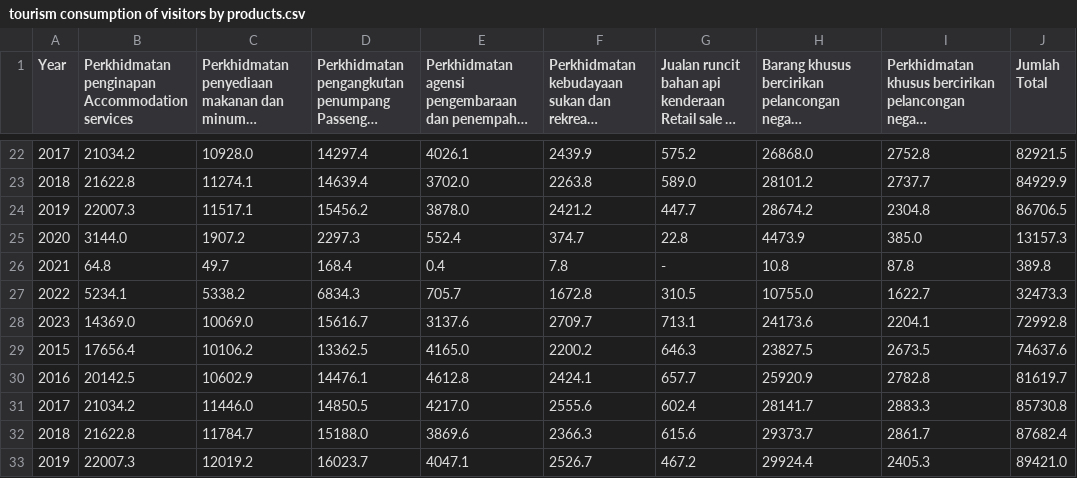
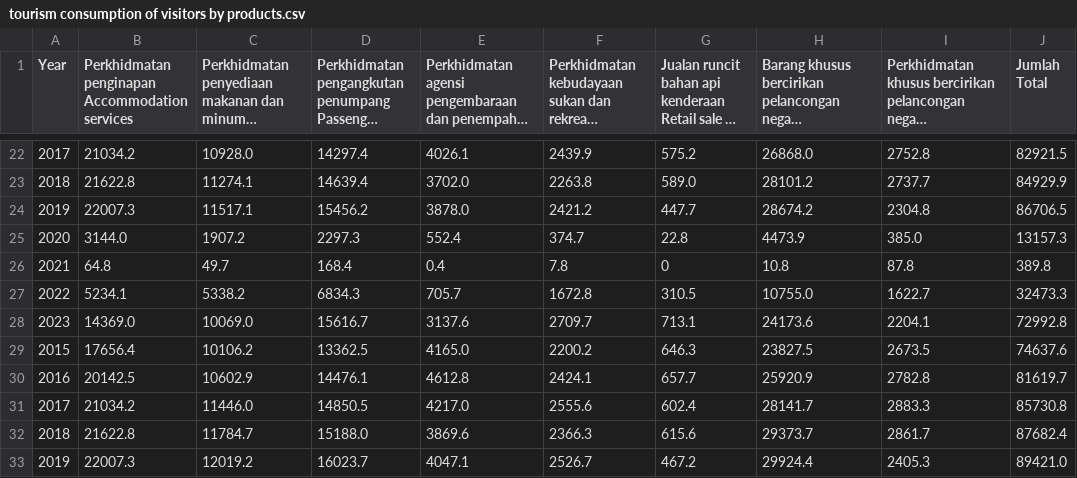
Before and after one commit to Excel124/FIT3179-ASGN2, a CSV file: tourism consumption of visitors by products.csv, drawn as a sheet; only a part is shown, gaps mark what is left out; long unchanged cells end in …; the diff names each change by its address in the sheet, - before the commit and + after, or states it on an @@ line.

Commit message:
Update tourism consumption of visitors by products.csv

```diff
--- a/tourism consumption of visitors by products.csv
+++ b/tourism consumption of visitors by products.csv
-G26: -
+G26: 0
```
